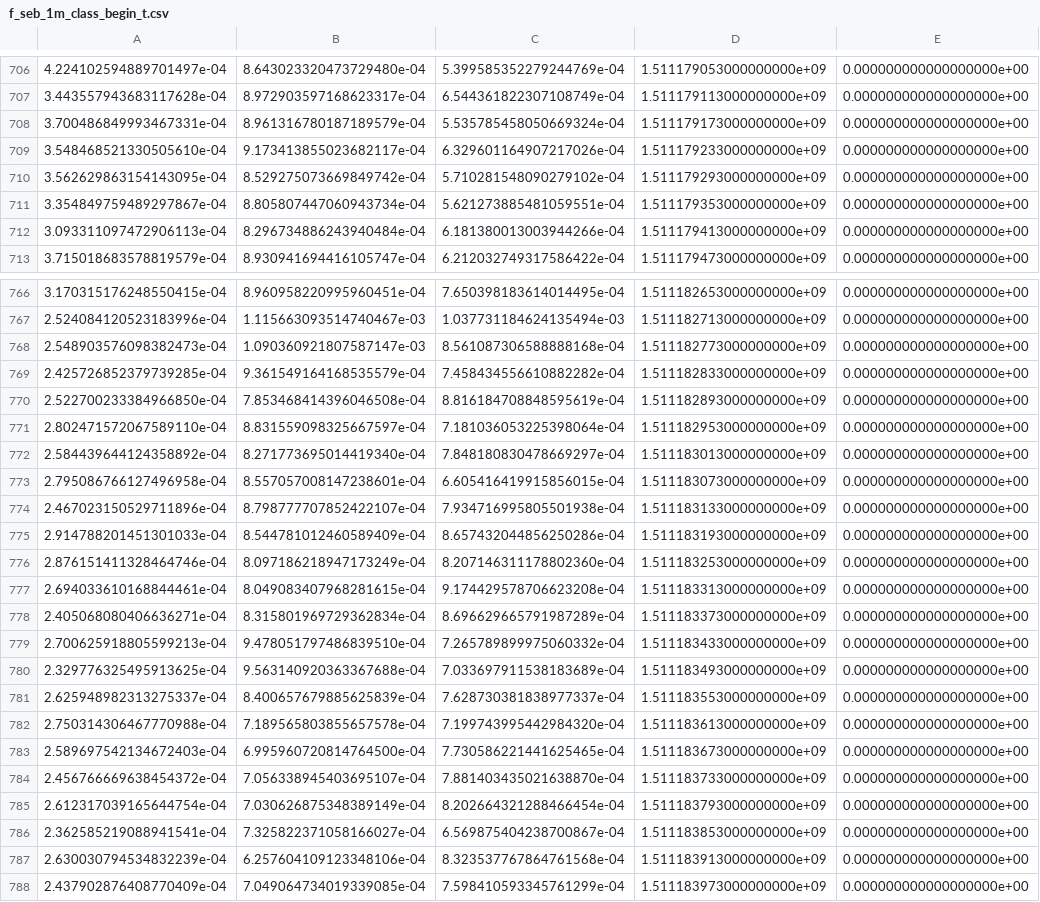
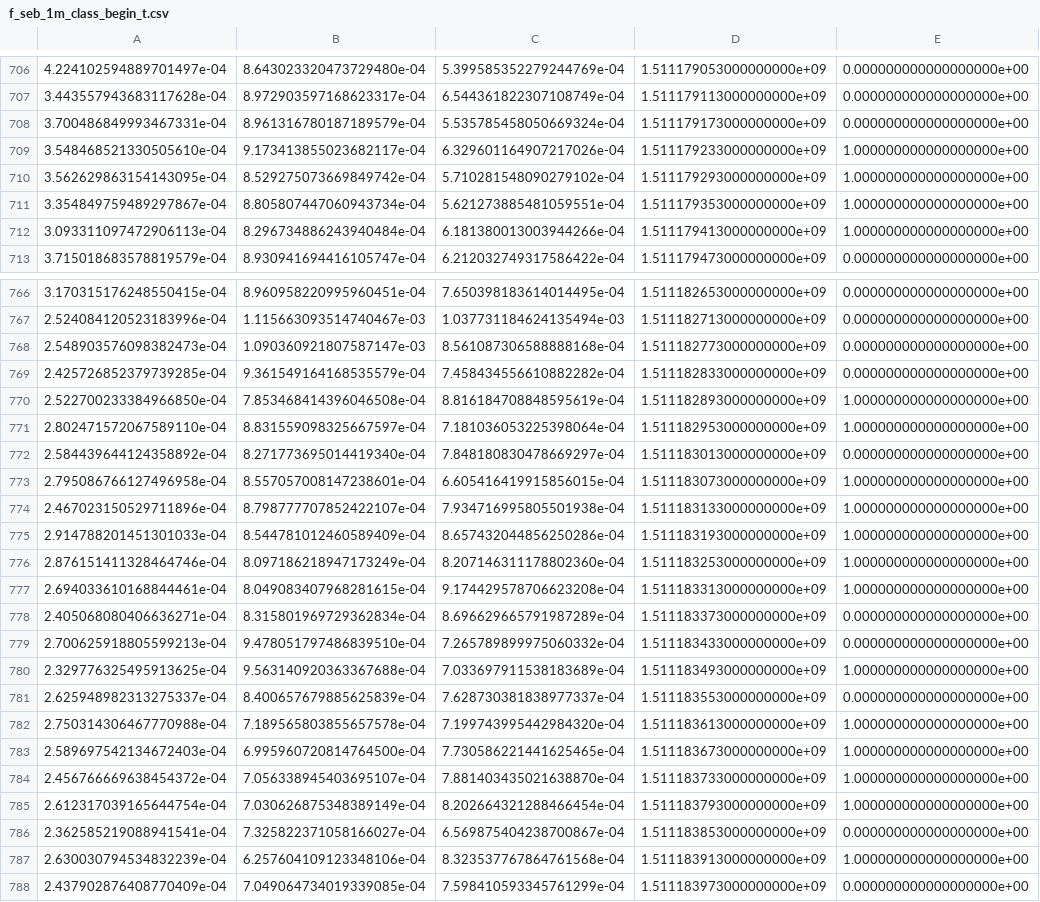
Before and after one commit to xw0078/ub_fall17_seb, a CSV file: data/new_tag_nov20/f_seb_1m_class_begin_t.csv, drawn as a sheet; only a part is shown, gaps mark what is left out; the diff covers the shown part only.

Commit message:
update datasets

```diff
--- a/data/new_tag_nov20/f_seb_1m_class_begin_t.csv
+++ b/data/new_tag_nov20/f_seb_1m_class_begin_t.csv
@@ -708,6 +708,6 @@
 3.700486849993467331e-04,8.961316780187189579e-04,5.535785458050669324e-04,1.511179173000000000e+09,0.000000000000000000e+00
-3.548468521330505610e-04,9.173413855023682117e-04,6.329601164907217026e-04,1.511179233000000000e+09,0.000000000000000000e+00
-3.562629863154143095e-04,8.529275073669849742e-04,5.710281548090279102e-04,1.511179293000000000e+09,0.000000000000000000e+00
-3.354849759489297867e-04,8.805807447060943734e-04,5.621273885481059551e-04,1.511179353000000000e+09,0.000000000000000000e+00
-3.093311097472906113e-04,8.296734886243940484e-04,6.181380013003944266e-04,1.511179413000000000e+09,0.000000000000000000e+00
+3.548468521330505610e-04,9.173413855023682117e-04,6.329601164907217026e-04,1.511179233000000000e+09,1.000000000000000000e+00
+3.562629863154143095e-04,8.529275073669849742e-04,5.710281548090279102e-04,1.511179293000000000e+09,1.000000000000000000e+00
+3.354849759489297867e-04,8.805807447060943734e-04,5.621273885481059551e-04,1.511179353000000000e+09,1.000000000000000000e+00
+3.093311097472906113e-04,8.296734886243940484e-04,6.181380013003944266e-04,1.511179413000000000e+09,1.000000000000000000e+00
 3.715018683578819579e-04,8.930941694416105747e-04,6.212032749317586422e-04,1.511179473000000000e+09,0.000000000000000000e+00
@@ -769,20 +769,20 @@
 2.425726852379739285e-04,9.361549164168535579e-04,7.458434556610882282e-04,1.511182833000000000e+09,0.000000000000000000e+00
-2.522700233384966850e-04,7.853468414396046508e-04,8.816184708848595619e-04,1.511182893000000000e+09,0.000000000000000000e+00
-2.802471572067589110e-04,8.831559098325667597e-04,7.181036053225398064e-04,1.511182953000000000e+09,0.000000000000000000e+00
+2.522700233384966850e-04,7.853468414396046508e-04,8.816184708848595619e-04,1.511182893000000000e+09,1.000000000000000000e+00
+2.802471572067589110e-04,8.831559098325667597e-04,7.181036053225398064e-04,1.511182953000000000e+09,1.000000000000000000e+00
 2.584439644124358892e-04,8.271773695014419340e-04,7.848180830478669297e-04,1.511183013000000000e+09,0.000000000000000000e+00
-2.795086766127496958e-04,8.557057008147238601e-04,6.605416419915856015e-04,1.511183073000000000e+09,0.000000000000000000e+00
-2.467023150529711896e-04,8.798777707852422107e-04,7.934716995805501938e-04,1.511183133000000000e+09,0.000000000000000000e+00
-2.914788201451301033e-04,8.544781012460589409e-04,8.657432044856250286e-04,1.511183193000000000e+09,0.000000000000000000e+00
-2.876151411328464746e-04,8.097186218947173249e-04,8.207146311178802360e-04,1.511183253000000000e+09,0.000000000000000000e+00
-2.694033610168844461e-04,8.049083407968281615e-04,9.174429578706623208e-04,1.511183313000000000e+09,0.000000000000000000e+00
+2.795086766127496958e-04,8.557057008147238601e-04,6.605416419915856015e-04,1.511183073000000000e+09,1.000000000000000000e+00
+2.467023150529711896e-04,8.798777707852422107e-04,7.934716995805501938e-04,1.511183133000000000e+09,1.000000000000000000e+00
+2.914788201451301033e-04,8.544781012460589409e-04,8.657432044856250286e-04,1.511183193000000000e+09,1.000000000000000000e+00
+2.876151411328464746e-04,8.097186218947173249e-04,8.207146311178802360e-04,1.511183253000000000e+09,1.000000000000000000e+00
+2.694033610168844461e-04,8.049083407968281615e-04,9.174429578706623208e-04,1.511183313000000000e+09,1.000000000000000000e+00
 2.405068080406636271e-04,8.315801969729362834e-04,8.696629665791987289e-04,1.511183373000000000e+09,0.000000000000000000e+00
 2.700625918805599213e-04,9.478051797486839510e-04,7.265789899975060332e-04,1.511183433000000000e+09,0.000000000000000000e+00
-2.329776325495913625e-04,9.563140920363367688e-04,7.033697911538183689e-04,1.511183493000000000e+09,0.000000000000000000e+00
+2.329776325495913625e-04,9.563140920363367688e-04,7.033697911538183689e-04,1.511183493000000000e+09,1.000000000000000000e+00
 2.625948982313275337e-04,8.400657679885625839e-04,7.628730381838977337e-04,1.511183553000000000e+09,0.000000000000000000e+00
-2.750314306467770988e-04,7.189565803855657578e-04,7.199743995442984320e-04,1.511183613000000000e+09,0.000000000000000000e+00
-2.589697542134672403e-04,6.995960720814764500e-04,7.730586221441625465e-04,1.511183673000000000e+09,0.000000000000000000e+00
-2.456766669638454372e-04,7.056338945403695107e-04,7.881403435021638870e-04,1.511183733000000000e+09,0.000000000000000000e+00
-2.612317039165644754e-04,7.030626875348389149e-04,8.202664321288466454e-04,1.511183793000000000e+09,0.000000000000000000e+00
+2.750314306467770988e-04,7.189565803855657578e-04,7.199743995442984320e-04,1.511183613000000000e+09,1.000000000000000000e+00
+2.589697542134672403e-04,6.995960720814764500e-04,7.730586221441625465e-04,1.511183673000000000e+09,1.000000000000000000e+00
+2.456766669638454372e-04,7.056338945403695107e-04,7.881403435021638870e-04,1.511183733000000000e+09,1.000000000000000000e+00
+2.612317039165644754e-04,7.030626875348389149e-04,8.202664321288466454e-04,1.511183793000000000e+09,1.000000000000000000e+00
 2.362585219088941541e-04,7.325822371058166027e-04,6.569875404238700867e-04,1.511183853000000000e+09,0.000000000000000000e+00
-2.630030794534832239e-04,6.257604109123348106e-04,8.323537767864761568e-04,1.511183913000000000e+09,0.000000000000000000e+00
+2.630030794534832239e-04,6.257604109123348106e-04,8.323537767864761568e-04,1.511183913000000000e+09,1.000000000000000000e+00
 2.437902876408770409e-04,7.049064734019339085e-04,7.598410593345761299e-04,1.511183973000000000e+09,0.000000000000000000e+00
```
Also changed, not shown: 61 edited cells elsewhere in this file, 1 other file.
